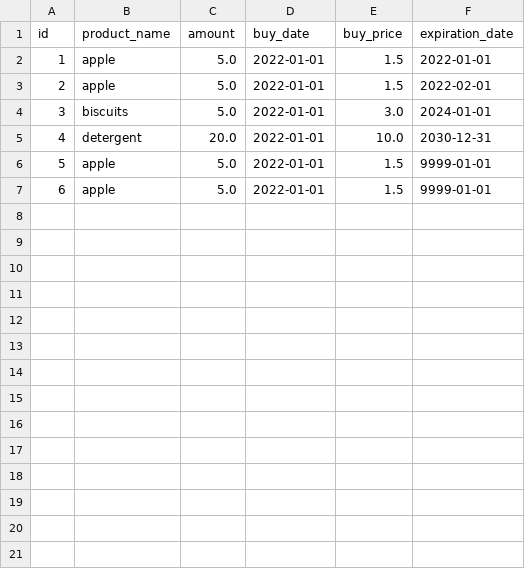
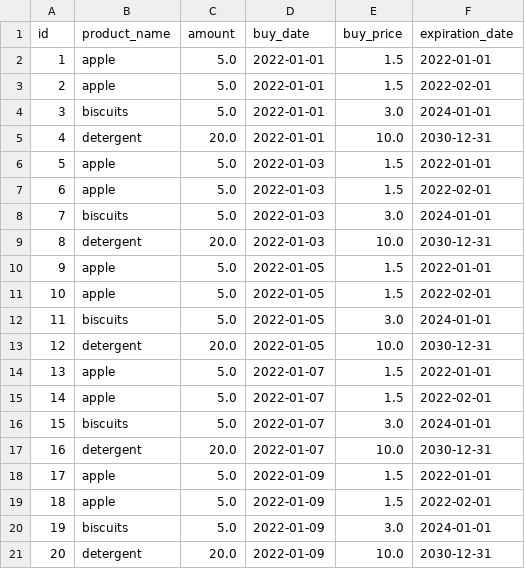
Before and after one commit to dgdck/Superpy, a CSV file: bought.csv, drawn as a sheet; addresses are those after the commit; the diff names each change by its address in the sheet, - before the commit and + after, or states it on an @@ line.

Commit message:
Financial with patch in date

```diff
--- a/bought.csv
+++ b/bought.csv
-D6 (buy_date): 2022-01-01
+D6 (buy_date): 2022-01-03
-F6 (expiration_date): 9999-01-01
+F6 (expiration_date): 2022-01-01
+row 7: 6 | apple | 5.0 | 2022-01-03 | 1.5 | 2022-02-01
+row 8: 7 | biscuits | 5.0 | 2022-01-03 | 3.0 | 2024-01-01
+row 9: 8 | detergent | 20.0 | 2022-01-03 | 10.0 | 2030-12-31
@@ column A (id) renumbered in row 10 @@
-D10 (buy_date): 2022-01-01
+D10 (buy_date): 2022-01-05
-F10 (expiration_date): 9999-01-01
+F10 (expiration_date): 2022-01-01
+row 11: 10 | apple | 5.0 | 2022-01-05 | 1.5 | 2022-02-01
+row 12: 11 | biscuits | 5.0 | 2022-01-05 | 3.0 | 2024-01-01
+row 13: 12 | detergent | 20.0 | 2022-01-05 | 10.0 | 2030-12-31
+row 14: 13 | apple | 5.0 | 2022-01-07 | 1.5 | 2022-01-01
+row 15: 14 | apple | 5.0 | 2022-01-07 | 1.5 | 2022-02-01
+row 16: 15 | biscuits | 5.0 | 2022-01-07 | 3.0 | 2024-01-01
+row 17: 16 | detergent | 20.0 | 2022-01-07 | 10.0 | 2030-12-31
+row 18: 17 | apple | 5.0 | 2022-01-09 | 1.5 | 2022-01-01
+row 19: 18 | apple | 5.0 | 2022-01-09 | 1.5 | 2022-02-01
+row 20: 19 | biscuits | 5.0 | 2022-01-09 | 3.0 | 2024-01-01
+row 21: 20 | detergent | 20.0 | 2022-01-09 | 10.0 | 2030-12-31
```
Also changed, not shown: inventory.csv, sold.csv, 8 other files.
